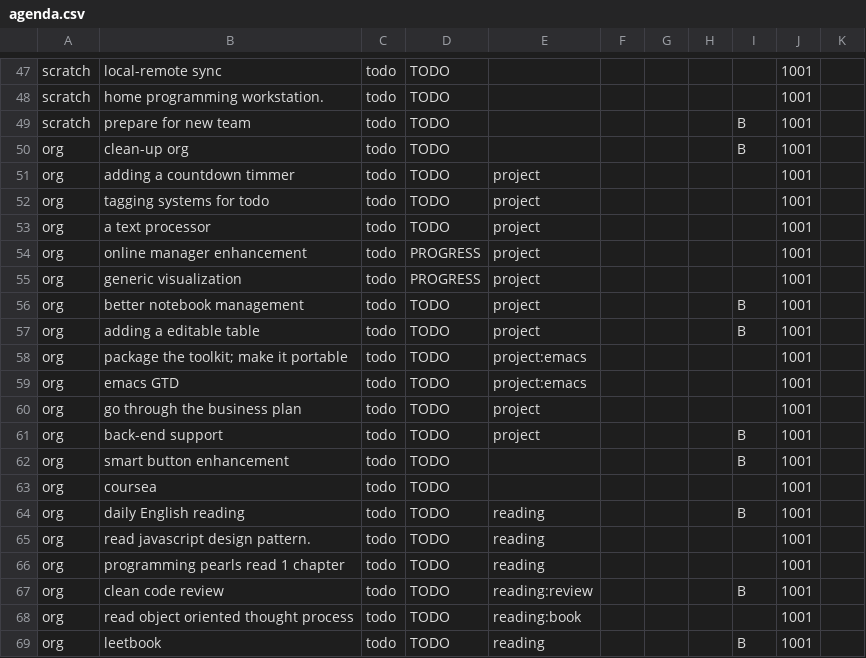
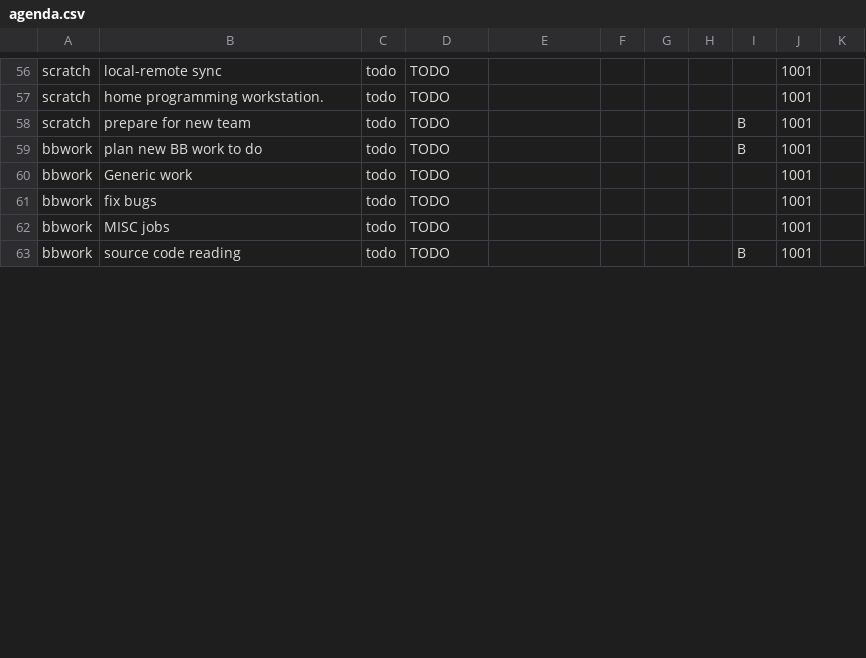
Before and after one commit to ggppwx/note, a CSV file: csv/agenda.csv, drawn as a sheet; only a part is shown, gaps mark what is left out; the diff covers the shown part only.

```diff
--- a/csv/agenda.csv
+++ b/csv/agenda.csv
@@ -49,21 +58,6 @@ scratch,home programming workstation.,todo,TODO,,,,,,1001,
 scratch,prepare for new team,todo,TODO,,,,,B,1001,
-org,clean-up org,todo,TODO,,,,,B,1001,
-org,adding a countdown timmer,todo,TODO,project,,,,,1001,
-org,tagging systems for todo,todo,TODO,project,,,,,1001,
-org,a text processor,todo,TODO,project,,,,,1001,
-org,online manager enhancement,todo,PROGRESS,project,,,,,1001,
-org,generic visualization,todo,PROGRESS,project,,,,,1001,
-org,better notebook management,todo,TODO,project,,,,B,1001,
-org,adding a editable table,todo,TODO,project,,,,B,1001,
-org,package the toolkit; make it portable,todo,TODO,project:emacs,,,,,1001,
-org,emacs GTD,todo,TODO,project:emacs,,,,,1001,
-org,go through the business plan,todo,TODO,project,,,,,1001,
-org,back-end support,todo,TODO,project,,,,B,1001,
-org,smart button enhancement,todo,TODO,,,,,B,1001,
-org,coursea,todo,TODO,,,,,,1001,
-org,daily English reading,todo,TODO,reading,,,,B,1001,
-org,read javascript design pattern.,todo,TODO,reading,,,,,1001,
-org,programming pearls read 1 chapter,todo,TODO,reading,,,,,1001,
-org,clean code review,todo,TODO,reading:review,,,,B,1001,
-org,read object oriented thought process,todo,TODO,reading:book,,,,,1001,
-org,leetbook,todo,TODO,reading,,,,B,1001,
+bbwork,plan new BB work to do,todo,TODO,,,,,B,1001,
+bbwork,Generic work,todo,TODO,,,,,,1001,
+bbwork,fix bugs,todo,TODO,,,,,,1001,
+bbwork,MISC jobs,todo,TODO,,,,,,1001,
+bbwork,source code reading,todo,TODO,,,,,B,1001,
```
Also changed, not shown: 3 added rows, 6 removed rows, 13 moved rows and 56 edited cells elsewhere in this file, 8 other files.
